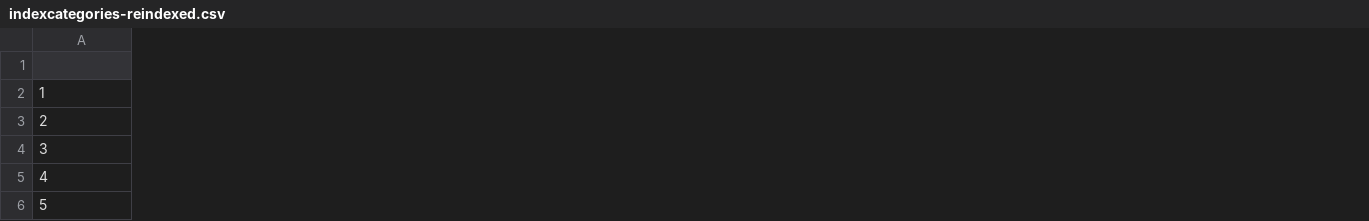
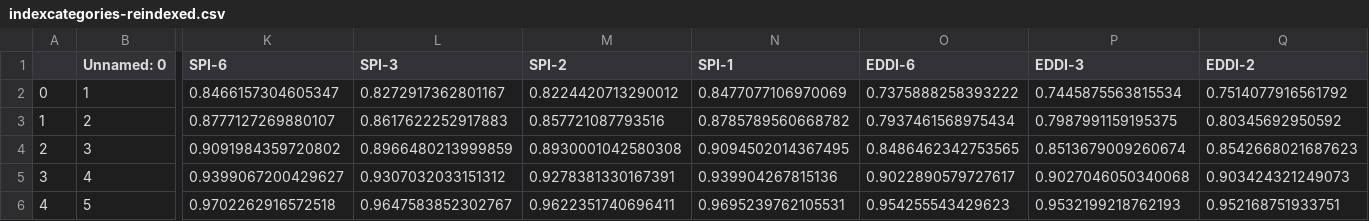
Before and after one commit to WilliamsTravis/Pasture-Rangeland-Forage, a CSV file: data/Index Categories/indexcategories-reindexed.csv, drawn as a sheet; only a part is shown, gaps mark what is left out; addresses are those after the commit; the diff covers the shown part only; the diff names each change by its address in the sheet, - before the commit and + after, or states it on an @@ line.

```diff
--- a/data/Index Categories/indexcategories-reindexed.csv
+++ b/data/Index Categories/indexcategories-reindexed.csv
+column A, rows 2-6: 0 | 1 | 2 | 3 | 4
+column K (SPI-6), rows 2-6: 0.8466157304605347 | 0.8777127269880107 | 0.9091984359720802 | 0.9399067200429627 | 0.9702262916572518
+column L (SPI-3), rows 2-6: 0.8272917362801167 | 0.8617622252917883 | 0.8966480213999859 | 0.9307032033151312 | 0.9647583852302767
+column M (SPI-2), rows 2-6: 0.8224420713290012 | 0.857721087793516 | 0.8930001042580308 | 0.9278381330167391 | 0.9622351740696411
+column N (SPI-1), rows 2-6: 0.8477077106970069 | 0.8785789560668782 | 0.9094502014367495 | 0.939904267815136 | 0.9695239762105531
+column O (EDDI-6), rows 2-6: 0.7375888258393222 | 0.7937461568975434 | 0.8486462342753565 | 0.9022890579727617 | 0.954255543429623
+column P (EDDI-3), rows 2-6: 0.7445875563815534 | 0.7987991159195375 | 0.8513679009260674 | 0.9027046050340068 | 0.9532199218762193
+column Q (EDDI-2), rows 2-6: 0.7514077916561792 | 0.80345692950592 | 0.8542668021687623 | 0.903424321249073 | 0.952168751933751
-B1: (empty)
+B1: Unnamed: 0
```
Also changed, not shown: 1 added column and 11 edited cells elsewhere in this file, data/Index Categories/indexcategories-original.csv, data/Index Categories/indexcategories-standardized.csv, 5 other files.
